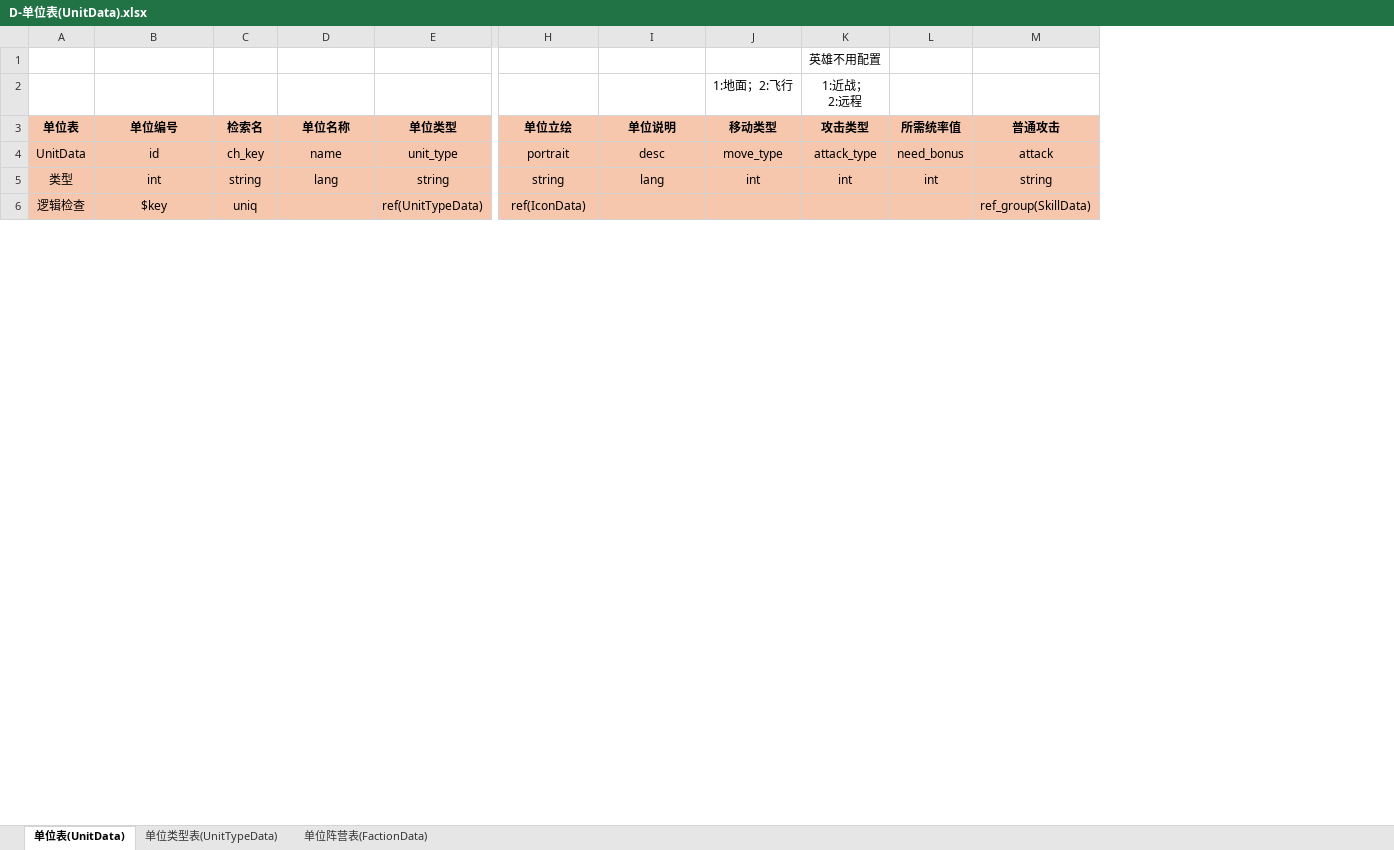
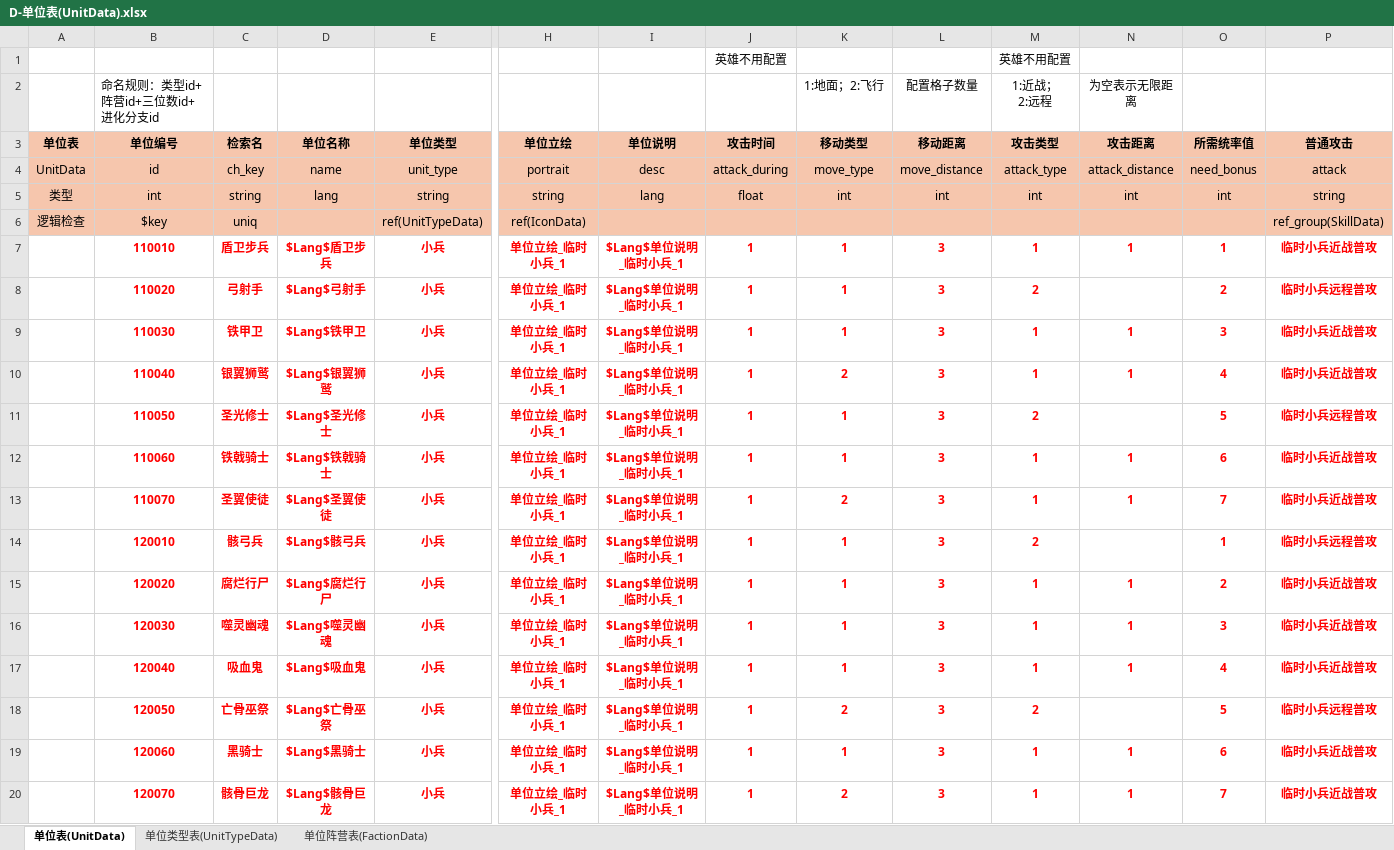
Before and after one commit to nh1990101/ThroneOfAshes, an Excel workbook: sharedata/excel/D-单位表(UnitData).xlsx, sheet 单位表(UnitData), drawn as a sheet; only a part is shown, gaps mark what is left out; values as stored, in another font and other column widths than the file's, no borders; rows hold the shown columns only; the diff covers the shown part only; the diff names each change by its address in the sheet, - before the commit and + after, or states it on an @@ line.

```diff
--- a/sharedata/excel/D-单位表(UnitData).xlsx (sheet 单位表(UnitData))
+++ b/sharedata/excel/D-单位表(UnitData).xlsx (sheet 单位表(UnitData))
+column J (攻击时间), row 1: 英雄不用配置; rows 4-5: attack_during | float
+column L (移动距离), row 2: 配置格子数量; rows 4-5: move_distance | int
+column N (攻击距离), row 2: 为空表示无限距离; rows 4-5: attack_distance | int
-B2 (单位编号): (empty)
+B2 (单位编号): 命名规则：类型id+阵营id+三位数id+进化分支id
+row 7:  | 110010 | 盾卫步兵 | $Lang$盾卫步兵 | 小兵 | 单位立绘_临时小兵_1 | $Lang$单位说明_临时小兵_1 | 1 | 1 | 3 | 1 | 1 | 1 | 临时小兵近战普攻
+row 8:  | 110020 | 弓射手 | $Lang$弓射手 | 小兵 | 单位立绘_临时小兵_1 | $Lang$单位说明_临时小兵_1 | 1 | 1 | 3 | 2 |  | 2 | 临时小兵远程普攻
+row 9:  | 110030 | 铁甲卫 | $Lang$铁甲卫 | 小兵 | 单位立绘_临时小兵_1 | $Lang$单位说明_临时小兵_1 | 1 | 1 | 3 | 1 | 1 | 3 | 临时小兵近战普攻
+row 10:  | 110040 | 银翼狮鹫 | $Lang$银翼狮鹫 | 小兵 | 单位立绘_临时小兵_1 | $Lang$单位说明_临时小兵_1 | 1 | 2 | 3 | 1 | 1 | 4 | 临时小兵近战普攻
+row 11:  | 110050 | 圣光修士 | $Lang$圣光修士 | 小兵 | 单位立绘_临时小兵_1 | $Lang$单位说明_临时小兵_1 | 1 | 1 | 3 | 2 |  | 5 | 临时小兵远程普攻
+row 12:  | 110060 | 铁戟骑士 | $Lang$铁戟骑士 | 小兵 | 单位立绘_临时小兵_1 | $Lang$单位说明_临时小兵_1 | 1 | 1 | 3 | 1 | 1 | 6 | 临时小兵近战普攻
+row 13:  | 110070 | 圣翼使徒 | $Lang$圣翼使徒 | 小兵 | 单位立绘_临时小兵_1 | $Lang$单位说明_临时小兵_1 | 1 | 2 | 3 | 1 | 1 | 7 | 临时小兵近战普攻
+row 14:  | 120010 | 骸弓兵 | $Lang$骸弓兵 | 小兵 | 单位立绘_临时小兵_1 | $Lang$单位说明_临时小兵_1 | 1 | 1 | 3 | 2 |  | 1 | 临时小兵远程普攻
+row 15:  | 120020 | 腐烂行尸 | $Lang$腐烂行尸 | 小兵 | 单位立绘_临时小兵_1 | $Lang$单位说明_临时小兵_1 | 1 | 1 | 3 | 1 | 1 | 2 | 临时小兵近战普攻
+row 16:  | 120030 | 噬灵幽魂 | $Lang$噬灵幽魂 | 小兵 | 单位立绘_临时小兵_1 | $Lang$单位说明_临时小兵_1 | 1 | 1 | 3 | 1 | 1 | 3 | 临时小兵近战普攻
+row 17:  | 120040 | 吸血鬼 | $Lang$吸血鬼 | 小兵 | 单位立绘_临时小兵_1 | $Lang$单位说明_临时小兵_1 | 1 | 1 | 3 | 1 | 1 | 4 | 临时小兵近战普攻
+row 18:  | 120050 | 亡骨巫祭 | $Lang$亡骨巫祭 | 小兵 | 单位立绘_临时小兵_1 | $Lang$单位说明_临时小兵_1 | 1 | 2 | 3 | 2 |  | 5 | 临时小兵远程普攻
+row 19:  | 120060 | 黑骑士 | $Lang$黑骑士 | 小兵 | 单位立绘_临时小兵_1 | $Lang$单位说明_临时小兵_1 | 1 | 1 | 3 | 1 | 1 | 6 | 临时小兵近战普攻
+row 20:  | 120070 | 骸骨巨龙 | $Lang$骸骨巨龙 | 小兵 | 单位立绘_临时小兵_1 | $Lang$单位说明_临时小兵_1 | 1 | 2 | 3 | 1 | 1 | 7 | 临时小兵近战普攻
```
Also changed, not shown: 14 added rows, 4 removed rows, 13 edited cells and cell formats elsewhere in this sheet, formulas that keep their value, sharedata/excel/D-单位范围表(UnitScopeData).xlsx, sharedata/excel/S-神器强化表(ArtifactStrData).xlsx, 33 other files.
